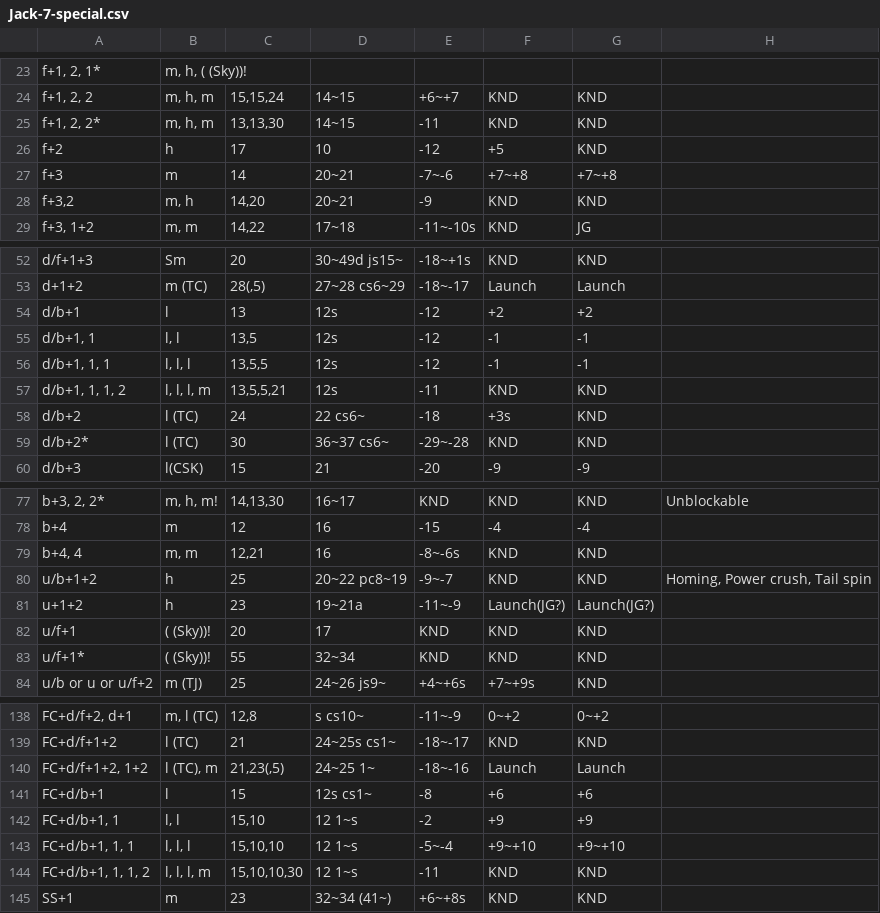
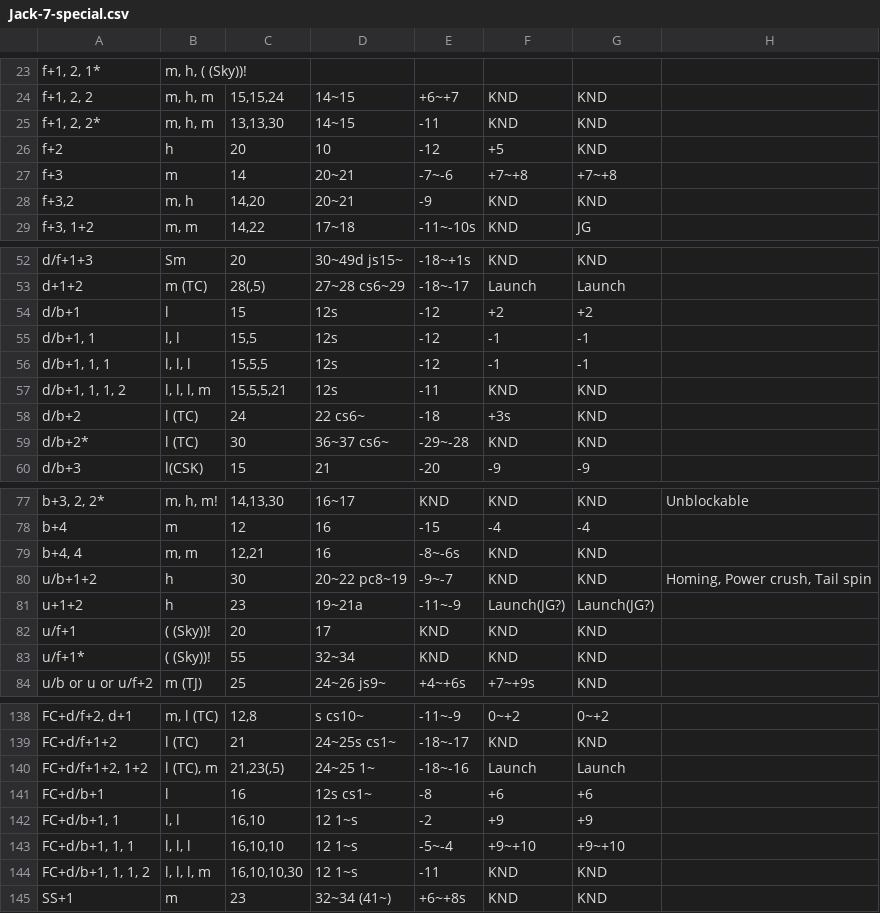
Before and after one commit to pbruvoll/rbnTekkenFrameData, a CSV file: frameData/T7/csv/Jack-7/Jack-7-special.csv, drawn as a sheet; only a part is shown, gaps mark what is left out.

Commit message:
Update Jack-7-special.csv

```diff
--- a/frameData/T7/csv/Jack-7/Jack-7-special.csv
+++ b/frameData/T7/csv/Jack-7/Jack-7-special.csv
@@ -25,3 +25,3 @@ f+1, 2, 2;m, h, m;15,15,24;14~15;+6~+7;KND;KND;
 f+1, 2, 2*;m, h, m;13,13,30;14~15;-11;KND;KND;
-f+2;h;17;10;-12;+5;KND;
+f+2;h;20;10;-12;+5;KND;
 f+3;m;14;20~21;-7~-6;+7~+8;+7~+8;
@@ -53,6 +53,6 @@ d/f+1+3;Sm;20;30~49d js15~;-18~+1s;KND;KND;
 d+1+2;m (TC);28(,5);27~28 cs6~29;-18~-17;Launch;Launch;
-d/b+1;l;13;12s;-12;+2;+2;
-d/b+1, 1;l, l;13,5;12s;-12;-1;-1;
-d/b+1, 1, 1;l, l, l;13,5,5;12s;-12;-1;-1;
-d/b+1, 1, 1, 2;l, l, l, m;13,5,5,21;12s;-11;KND;KND;
+d/b+1;l;15;12s;-12;+2;+2;
+d/b+1, 1;l, l;15,5;12s;-12;-1;-1;
+d/b+1, 1, 1;l, l, l;15,5,5;12s;-12;-1;-1;
+d/b+1, 1, 1, 2;l, l, l, m;15,5,5,21;12s;-11;KND;KND;
 d/b+2;l (TC);24;22 cs6~;-18;+3s;KND;
@@ -79,3 +79,3 @@ b+4;m;12;16;-15;-4;-4;
 b+4, 4;m, m;12,21;16;-8~-6s;KND;KND;
-u/b+1+2;h;25;20~22 pc8~19;-9~-7;KND;KND;Homing, Power crush, Tail spin
+u/b+1+2;h;30;20~22 pc8~19;-9~-7;KND;KND;Homing, Power crush, Tail spin
 u+1+2;h;23;19~21a;-11~-9;Launch(JG?);Launch(JG?);
@@ -140,6 +140,6 @@ FC+d/f+1+2;l (TC);21;24~25s cs1~;-18~-17;KND;KND;
 FC+d/f+1+2, 1+2;l (TC), m;21,23(,5);24~25 1~;-18~-16;Launch;Launch;
-FC+d/b+1;l;15;12s cs1~;-8;+6;+6;
-FC+d/b+1, 1;l, l;15,10;12 1~s;-2;+9;+9;
-FC+d/b+1, 1, 1;l, l, l;15,10,10;12 1~s;-5~-4;+9~+10;+9~+10;
-FC+d/b+1, 1, 1, 2;l, l, l, m;15,10,10,30;12 1~s;-11;KND;KND;
+FC+d/b+1;l;16;12s cs1~;-8;+6;+6;
+FC+d/b+1, 1;l, l;16,10;12 1~s;-2;+9;+9;
+FC+d/b+1, 1, 1;l, l, l;16,10,10;12 1~s;-5~-4;+9~+10;+9~+10;
+FC+d/b+1, 1, 1, 2;l, l, l, m;16,10,10,30;12 1~s;-11;KND;KND;
 SS+1;m;23;32~34 (41~);+6~+8s;KND;KND;
```
